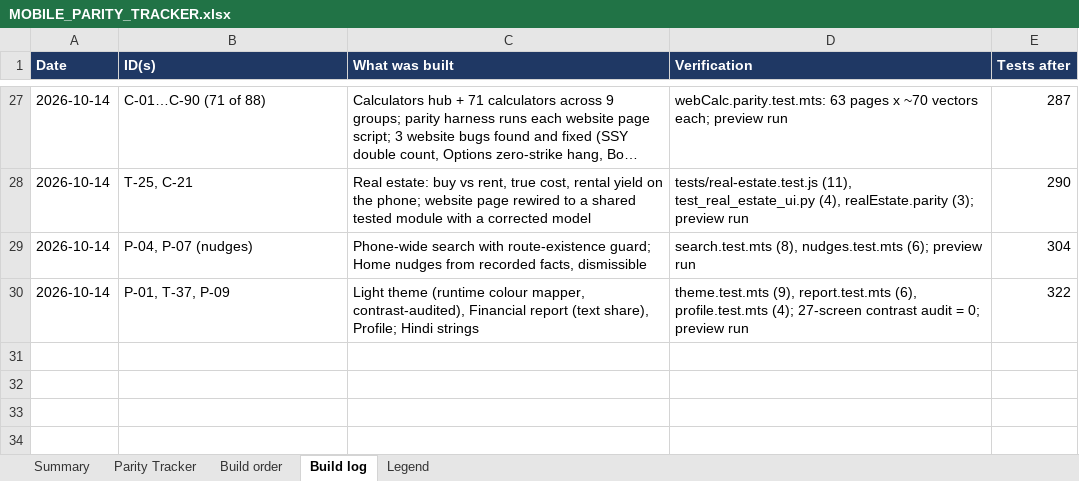
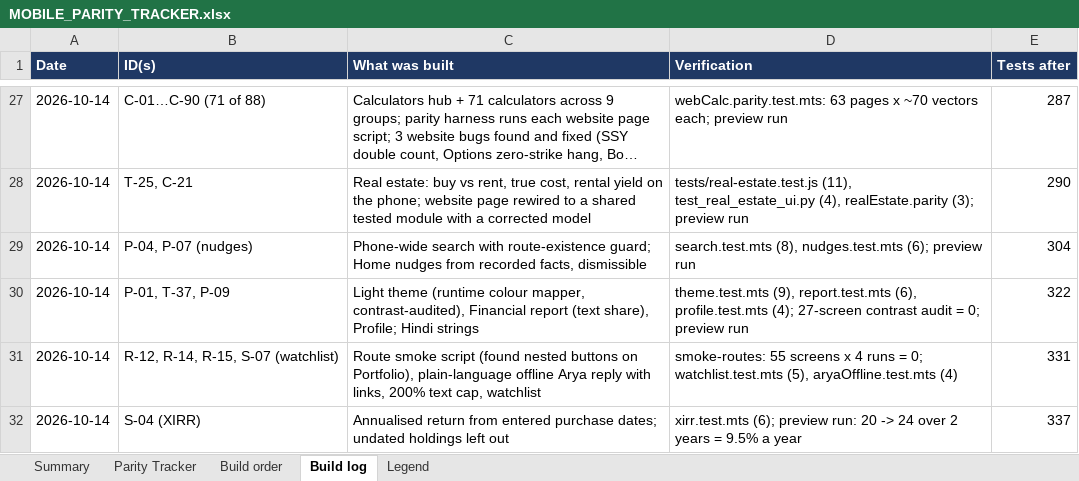
Before and after one commit to vikasmanjunath-dev/FIN-OS, an Excel workbook: docs/MOBILE_PARITY_TRACKER.xlsx, sheet Build log, drawn as a sheet; only a part is shown, gaps mark what is left out; long unchanged cells end in …; values as stored, in another font and other column widths than the file's, no borders; the diff names each change by its address in the sheet, - before the commit and + after, or states it on an @@ line.

Commit message:
feat(mobile): route smoke test, plain-language offline Arya, 200% text cap, watchlist, XIRR
Hardening
- scripts/smoke-routes.py opens every screen in the Expo web preview,
  empty and populated, dark and light, and fails on runtime errors,
  React warnings, empty screens, or NaN / undefined / Infinity on screen.
  It found nested buttons on Portfolio (invalid DOM, bad for screen
  readers): the holding row is now a View with a long-press area and a
  separate Remove button.
- Arya's offline reply is plain language with tappable links to what
  works without a connection (Money Score, calculators, calendar,
  report). The port-number developer hint appears only in a dev build.
- Text and TextInput scale with the system font size up to 200% (WCAG),
  then stop, so fixed-size cards do not clip.

Watchlist (app/tracker/watchlist.tsx, lib/watchlist.ts)
- Stocks by NSE ticker, funds by search. The price when each was added is
  kept, so "since added" is real. Offline an item is added with no price
  (never a made-up one) and fills in later; prices over a week old are
  marked. Linked from Portfolio and search.

XIRR (components/XirrCard.tsx, lib/xirr.ts)
- Portfolio -> Analysis: annualised return from purchase dates the person
  enters (days / 365, bisection solver). Undated holdings are left out,
  not assumed; each dated holding is treated as bought in one go. Dates
  are phone-only (finos_holding_dates): the cloud holdings table has no
  date column.

Tests 337 (xirr 6, watchlist 5, aryaOffline 4). Tracker: R-12, R-14, R-15
Done; S-07 and S-04 Partial (screener and sector heatmap need a backend
and a sector source).

```diff
--- a/docs/MOBILE_PARITY_TRACKER.xlsx (sheet Build log)
+++ b/docs/MOBILE_PARITY_TRACKER.xlsx (sheet Build log)
+row 31: 2026-10-14 | R-12, R-14, R-15, S-07 (watchlist) | Route smoke script (found nested buttons on Portfolio), plain-language offline Arya reply with links, 200% text cap, watchlist | smoke-routes: 55 screens x 4 runs = 0; watchlist.test.mts (5), aryaOffline.test.mts (4) | 331
+row 32: 2026-10-14 | S-04 (XIRR) | Annualised return from entered purchase dates; undated holdings left out | xirr.test.mts (6); preview run: 20 -> 24 over 2 years = 9.5% a year | 337
```
Also changed, not shown: sheet Parity Tracker, 19 other files.
